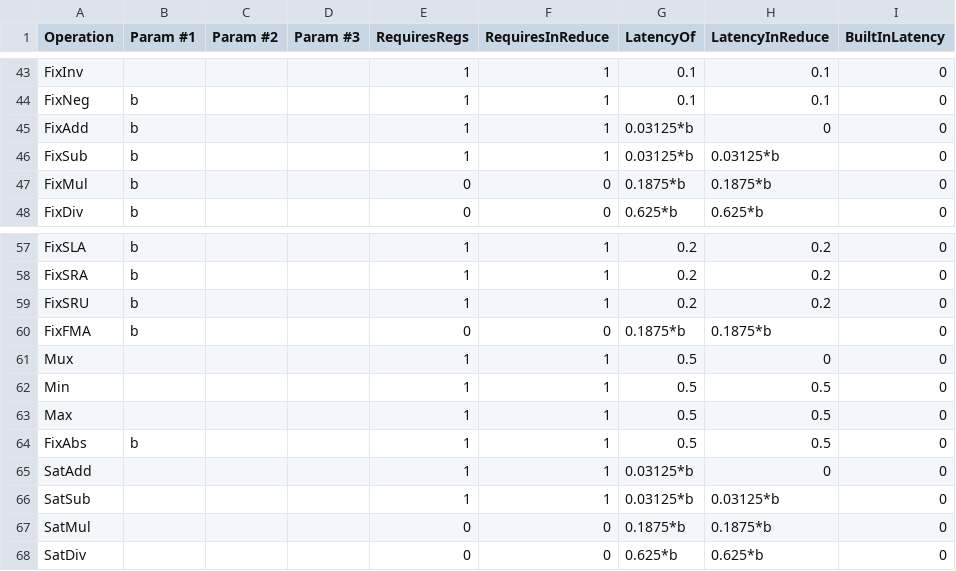
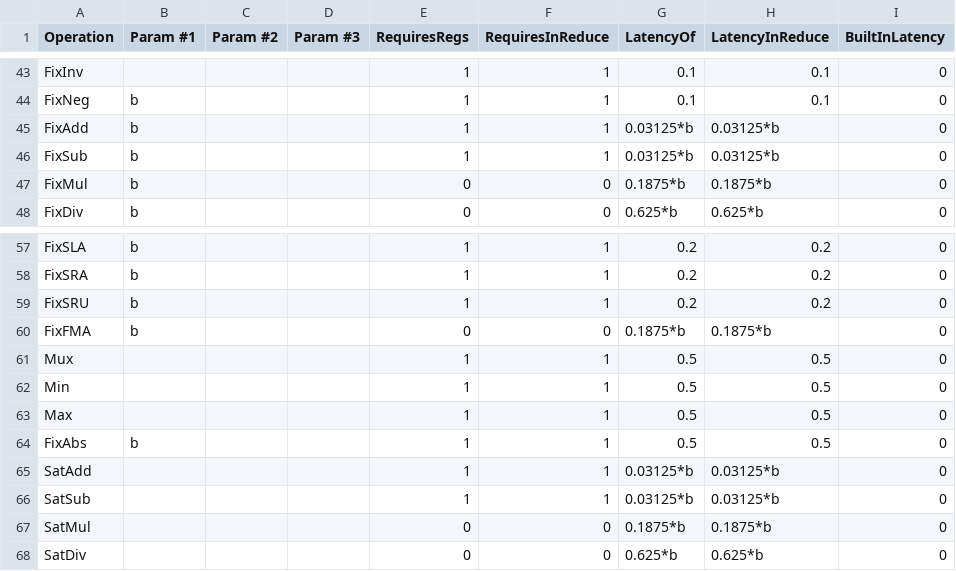
Before and after one commit to stanford-ppl/spatial, a CSV file: resources/models/AWS_F1_Latency.csv, drawn as a sheet; only a part is shown, gaps mark what is left out.

```diff
--- a/resources/models/AWS_F1_Latency.csv
+++ b/resources/models/AWS_F1_Latency.csv
@@ -44,3 +44,3 @@ FixInv,,,,1,1,0.1,0.1,0,
 FixNeg,b,,,1,1,0.1,0.1,0,
-FixAdd,b,,,1,1,0.03125*b,0,0,
+FixAdd,b,,,1,1,0.03125*b,0.03125*b,0,
 FixSub,b,,,1,1,0.03125*b,0.03125*b,0,
@@ -60,3 +60,3 @@ FixSRU,b,,,1,1,0.2,0.2,0,
 FixFMA,b,,,0,0,0.1875*b,0.1875*b,0,
-Mux,,,,1,1,0.5,0,0,
+Mux,,,,1,1,0.5,0.5,0,
 Min,,,,1,1,0.5,0.5,0,
@@ -64,3 +64,3 @@ Max,,,,1,1,0.5,0.5,0,
 FixAbs,b,,,1,1,0.5,0.5,0,
-SatAdd,,,,1,1,0.03125*b,0,0,
+SatAdd,,,,1,1,0.03125*b,0.03125*b,0,
 SatSub,,,,1,1,0.03125*b,0.03125*b,0,
```
Also changed, not shown: resources/models/ZCU_Latency.csv, resources/models/Zynq_Latency.csv, 1 other file.
